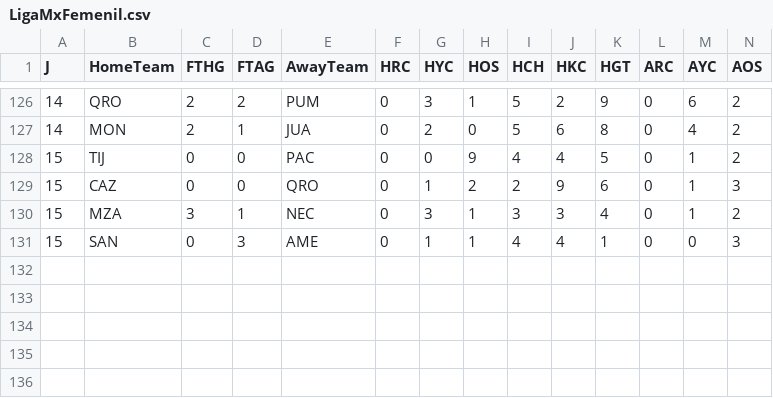
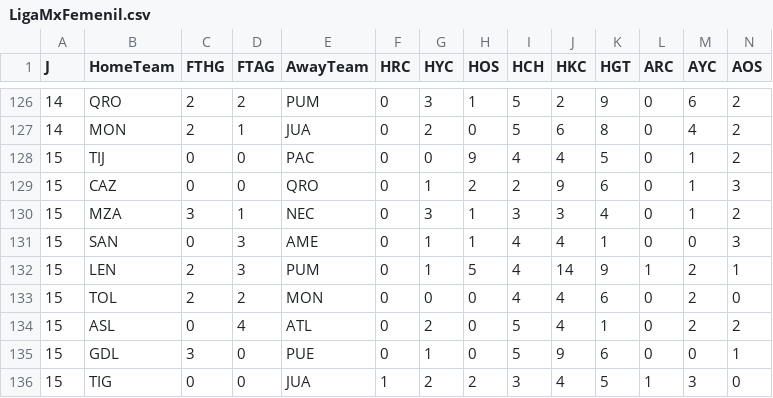
Before and after one commit to 450fausto/database, a CSV file: Run/LigaMxFemenil.csv, drawn as a sheet; only a part is shown, gaps mark what is left out; rows hold the shown columns only; the diff names each change by its address in the sheet, - before the commit and + after, or states it on an @@ line.

Commit message:
Update LigaMxFemenil.csv

```diff
--- a/Run/LigaMxFemenil.csv
+++ b/Run/LigaMxFemenil.csv
+row 132: 15 | LEN | 2 | 3 | PUM | 0 | 1 | 5 | 4 | 14 | 9 | 1 | 2 | 1
+row 133: 15 | TOL | 2 | 2 | MON | 0 | 0 | 0 | 4 | 4 | 6 | 0 | 2 | 0
+row 134: 15 | ASL | 0 | 4 | ATL | 0 | 2 | 0 | 5 | 4 | 1 | 0 | 2 | 2
+row 135: 15 | GDL | 3 | 0 | PUE | 0 | 1 | 0 | 5 | 9 | 6 | 0 | 0 | 1
+row 136: 15 | TIG | 0 | 0 | JUA | 1 | 2 | 2 | 3 | 4 | 5 | 1 | 3 | 0
```
